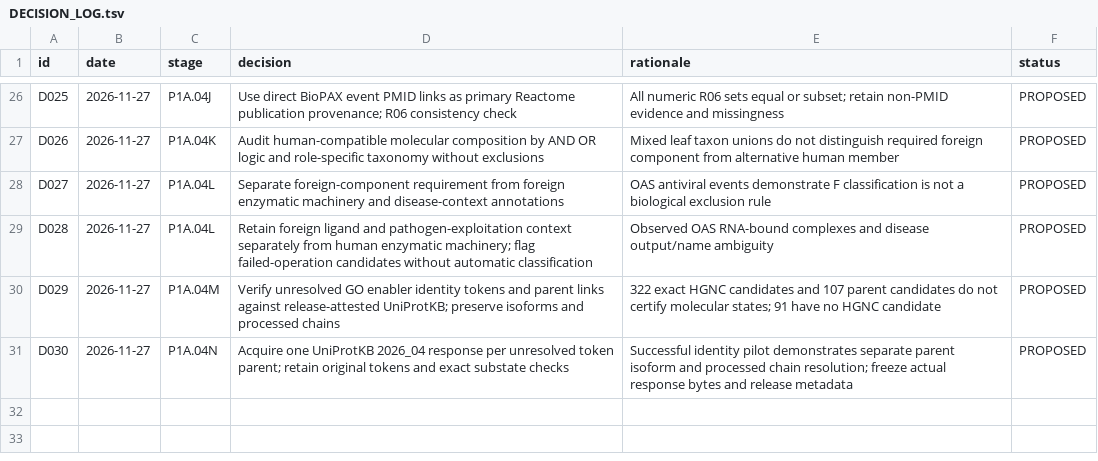
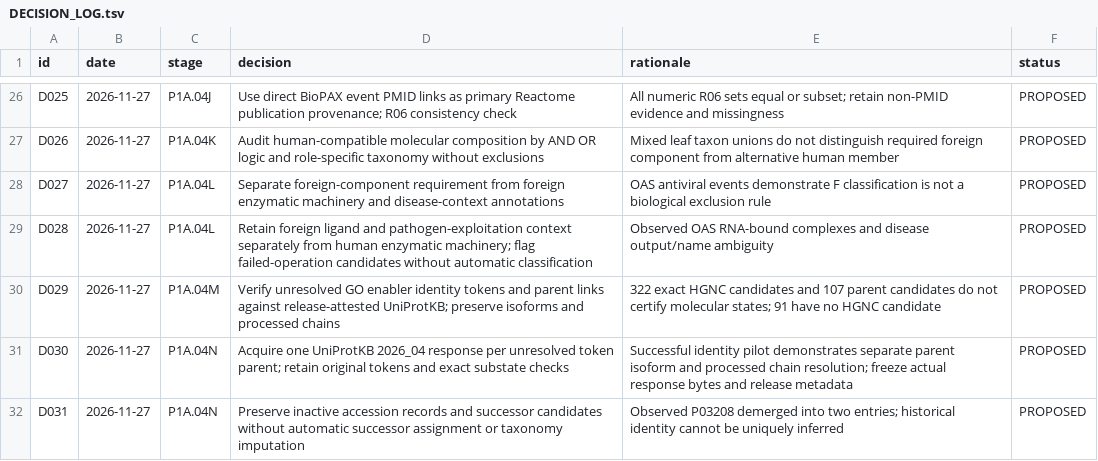
Before and after one commit to nousiaso/cellular-functional-architecture, a TSV file: registries/DECISION_LOG.tsv, drawn as a sheet; only a part is shown, gaps mark what is left out.

Commit message:
Handle verified inactive UniProt records without resolving ambiguous successors

```diff
--- a/registries/DECISION_LOG.tsv
+++ b/registries/DECISION_LOG.tsv
@@ -31 +31,2 @@ D029	2026-11-27	P1A.04M	Verify unresolved GO enabler identity tokens and parent
 D030	2026-11-27	P1A.04N	Acquire one UniProtKB 2026_04 response per unresolved token parent; retain original tokens and exact substate checks	Successful identity pilot demonstrates separate parent isoform and processed chain resolution; freeze actual response bytes and release metadata	PROPOSED
+D031	2026-11-27	P1A.04N	Preserve inactive accession records and successor candidates without automatic successor assignment or taxonomy imputation	Observed P03208 demerged into two entries; historical identity cannot be uniquely inferred	PROPOSED
```
Also changed, not shown: registries/AUDIT_REGISTRY.tsv, registries/LIMITATIONS_REGISTRY.tsv, 2 other files.
